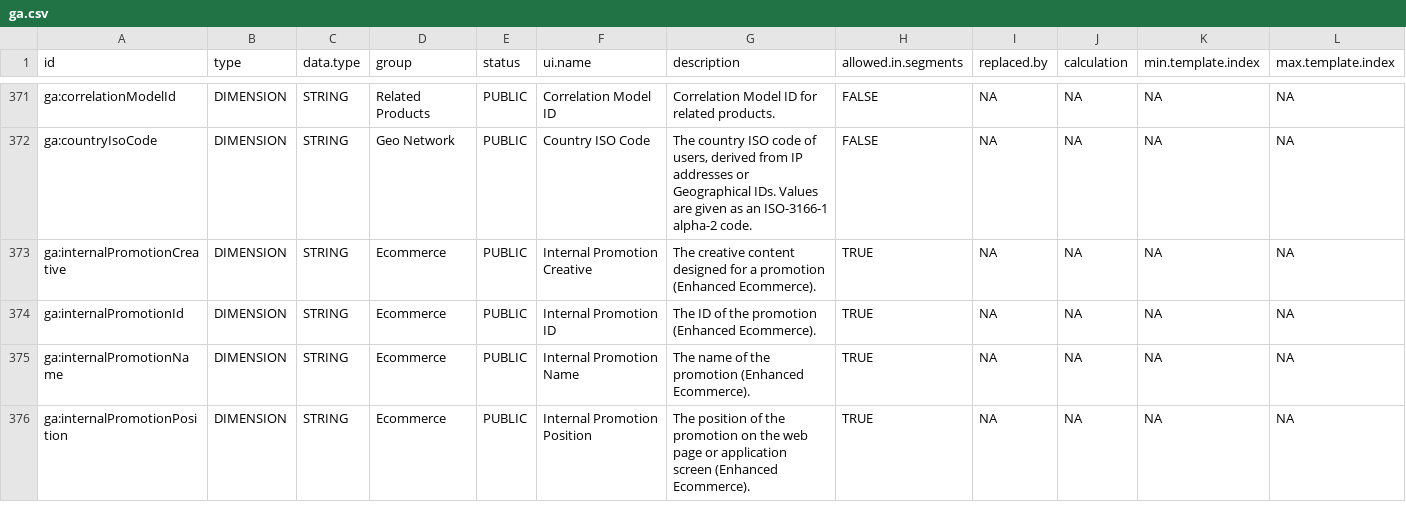
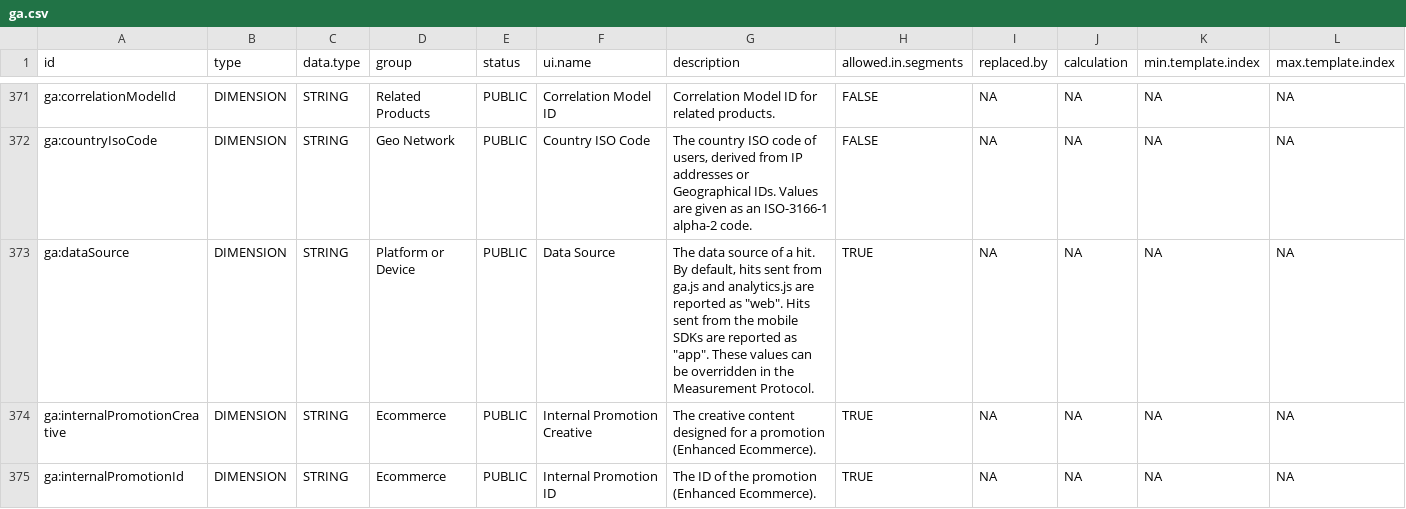
Before and after one commit to artemklevtsov/RGA, a CSV file: data-raw/ga.csv, drawn as a sheet; only a part is shown, gaps mark what is left out; the shorter side is filled out with more unchanged rows; rows hold the shown columns only; the diff names each change by its address in the sheet, - before the commit and + after, or states it on an @@ line.

Commit message:
Update data

```diff
--- a/data-raw/ga.csv
+++ b/data-raw/ga.csv
+row 373: ga:dataSource | DIMENSION | STRING | Platform or Device | PUBLIC | Data Source | The data source of a hit. By default, hits sent from ga.js and analytics.js are reported as "web". Hits sent from the mobile SDKs are reported as "app". These values can be overridden in the Measurement Protocol. | TRUE | NA | NA | NA | NA
```
Also changed, not shown: 1 other file.
